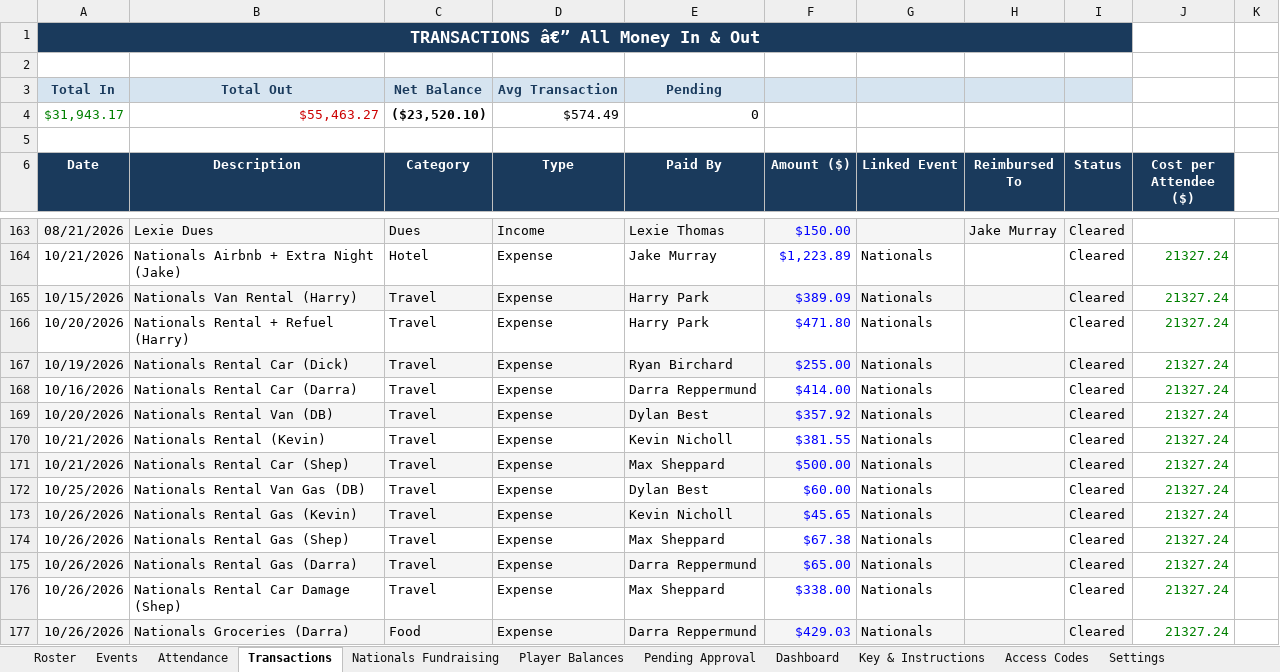
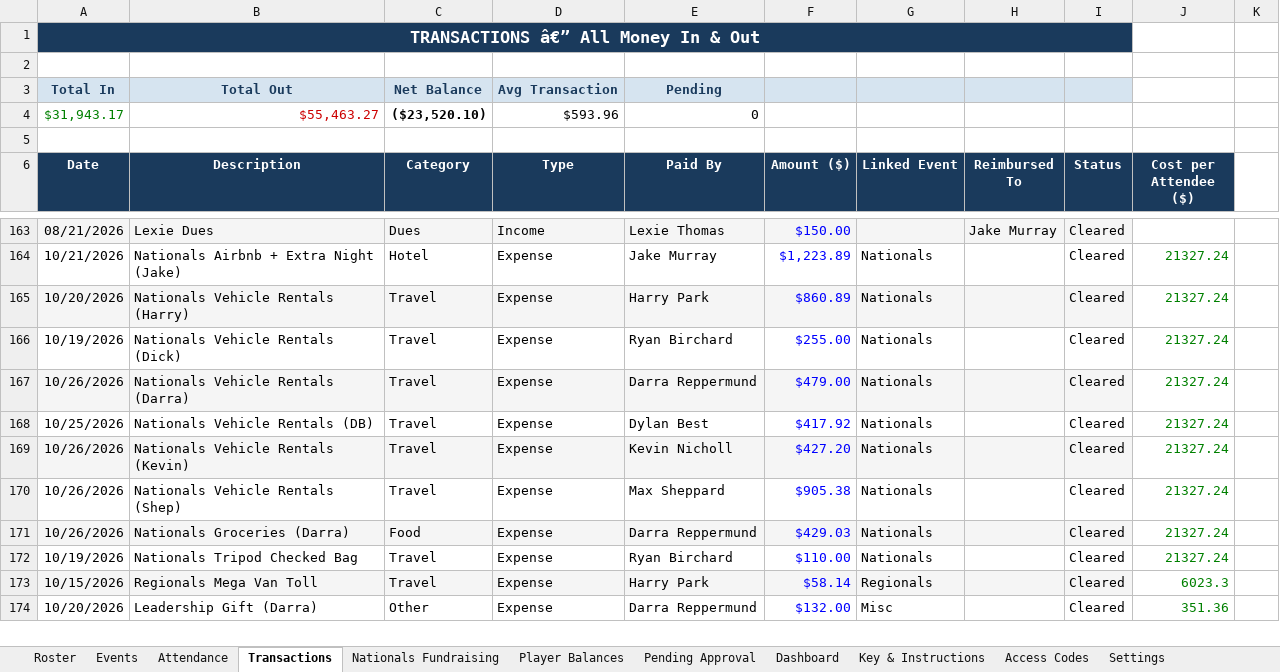
Before and after one commit to jakepmurray/port-finances-26, an Excel workbook: finance_data.xlsx, sheet Transactions, drawn as a sheet; only a part is shown, gaps mark what is left out; the shorter side is filled out with more unchanged rows; values as stored, in another font and other column widths than the file's, no borders; charts and pictures not drawn; removed rows and columns are numbered as before the commit, all else as after; the diff names each change by its address in the sheet, - before the commit and + after, or states it on an @@ line.

Commit message:
Pool Nationals vehicle rentals into one line (Nov 1)

```diff
--- a/finance_data.xlsx (sheet Transactions)
+++ b/finance_data.xlsx (sheet Transactions)
-D4 (Type): $574.49
+D4 (Type): $593.96
-row 165: 10/15/2026 | Nationals Van Rental (Harry) | Travel | Expense | Harry Park | $389.09 | Nationals |  | Cleared | 21327.24
-A165:I165 fill: none
+A165:I165 fill: #F5F5F5
-B165 (Description): Nationals Rental + Refuel (Harry)
+B165 (Description): Nationals Vehicle Rentals (Harry)
-F165 (Amount ($)): $471.80
+F165 (Amount ($)): $860.89
-A166:I166 fill: #F5F5F5
+A166:I166 fill: none
-B166 (Description): Nationals Rental Car (Dick)
+B166 (Description): Nationals Vehicle Rentals (Dick)
-A167 (Date): 10/16/2026
+A167 (Date): 10/26/2026
-A167:I167 fill: none
+A167:I167 fill: #F5F5F5
-B167 (Description): Nationals Rental Car (Darra)
+B167 (Description): Nationals Vehicle Rentals (Darra)
-F167 (Amount ($)): $414.00
+F167 (Amount ($)): $479.00
-row 169: 10/20/2026 | Nationals Rental Van (DB) | Travel | Expense | Dylan Best | $357.92 | Nationals |  | Cleared | 21327.24
-row 170: 10/21/2026 | Nationals Rental (Kevin) | Travel | Expense | Kevin Nicholl | $381.55 | Nationals |  | Cleared | 21327.24
-row 171: 10/21/2026 | Nationals Rental Car (Shep) | Travel | Expense | Max Sheppard | $500.00 | Nationals |  | Cleared | 21327.24
-B168 (Description): Nationals Rental Van Gas (DB)
+B168 (Description): Nationals Vehicle Rentals (DB)
-F168 (Amount ($)): $60.00
+F168 (Amount ($)): $417.92
-B169 (Description): Nationals Rental Gas (Kevin)
+B169 (Description): Nationals Vehicle Rentals (Kevin)
-F169 (Amount ($)): $45.65
+F169 (Amount ($)): $427.20
-B170 (Description): Nationals Rental Gas (Shep)
+B170 (Description): Nationals Vehicle Rentals (Shep)
-F170 (Amount ($)): $67.38
+F170 (Amount ($)): $905.38
-row 175: 10/26/2026 | Nationals Rental Gas (Darra) | Travel | Expense | Darra Reppermund | $65.00 | Nationals |  | Cleared | 21327.24
-row 176: 10/26/2026 | Nationals Rental Car Damage (Shep) | Travel | Expense | Max Sheppard | $338.00 | Nationals |  | Cleared | 21327.24
```
Also changed, not shown: sheet Attendance, other sheet tabs, formulas that keep their value, charts or pictures.
